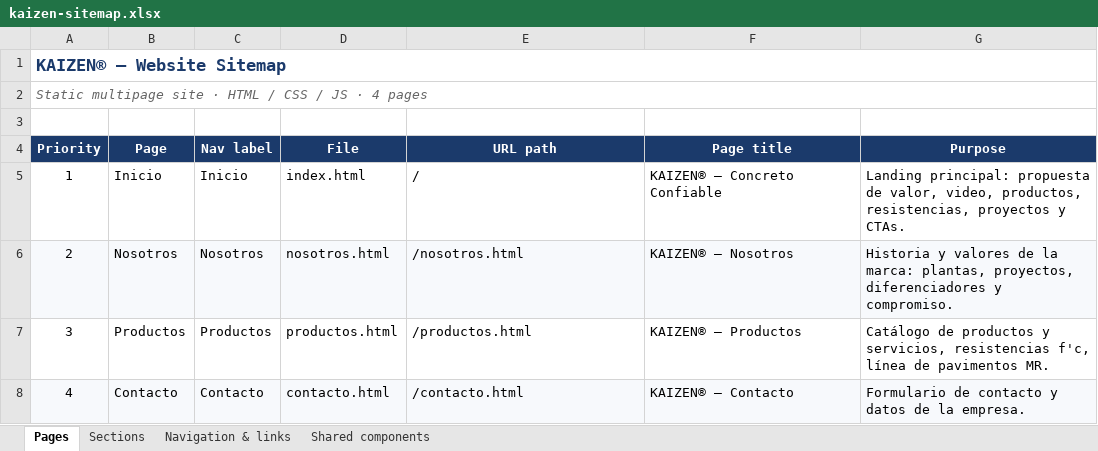
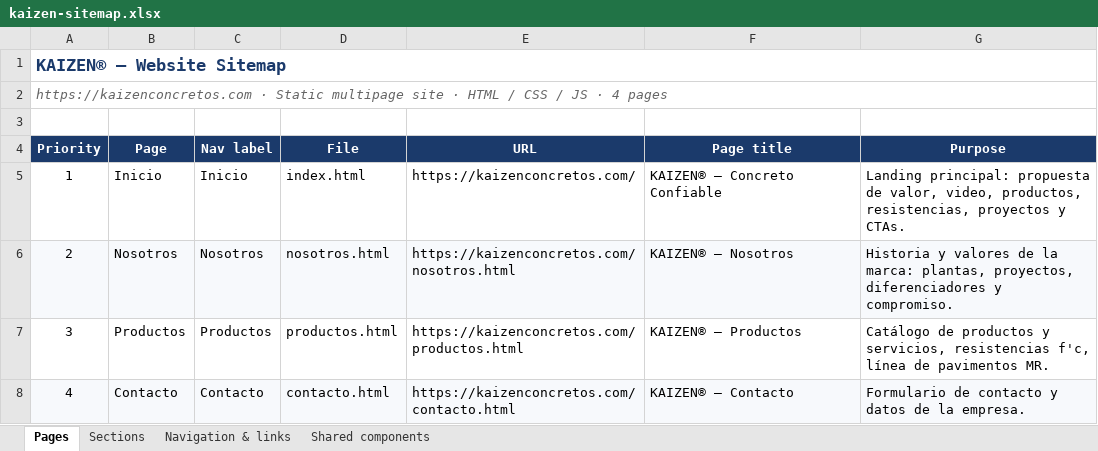
Before and after one commit to lumberparker/kaizen, an Excel workbook: kaizen-sitemap.xlsx, sheet Pages, drawn as a sheet; values as stored, in another font and other column widths than the file's, no borders; the diff names each change by its address in the sheet, - before the commit and + after, or states it on an @@ line.

```diff
--- a/kaizen-sitemap.xlsx (sheet Pages)
+++ b/kaizen-sitemap.xlsx (sheet Pages)
-A2 (Priority): Static multipage…
+A2 (Priority): https://kaizenconcretos.com · Static multipage…
-E4: URL path
+E4: URL
-E5 (URL): /
+E5 (URL): https://kaizenconcretos.com/
-E6 (URL): /nosotros.html
+E6 (URL): https://kaizenconcretos.com/nosotros.html
-E7 (URL): /productos.html
+E7 (URL): https://kaizenconcretos.com/productos.html
-E8 (URL): /contacto.html
+E8 (URL): https://kaizenconcretos.com/contacto.html
```
Also changed, not shown: 2 other files.
